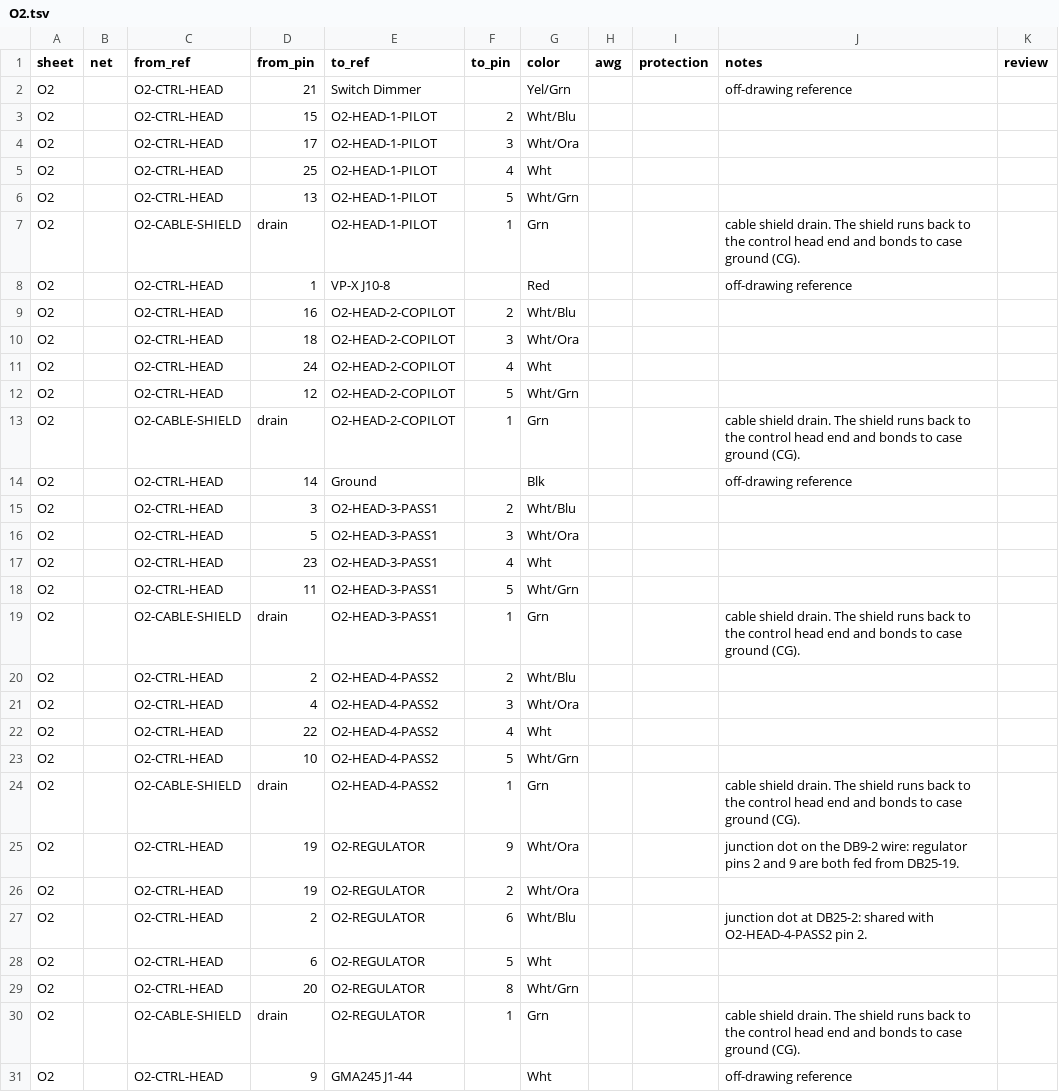
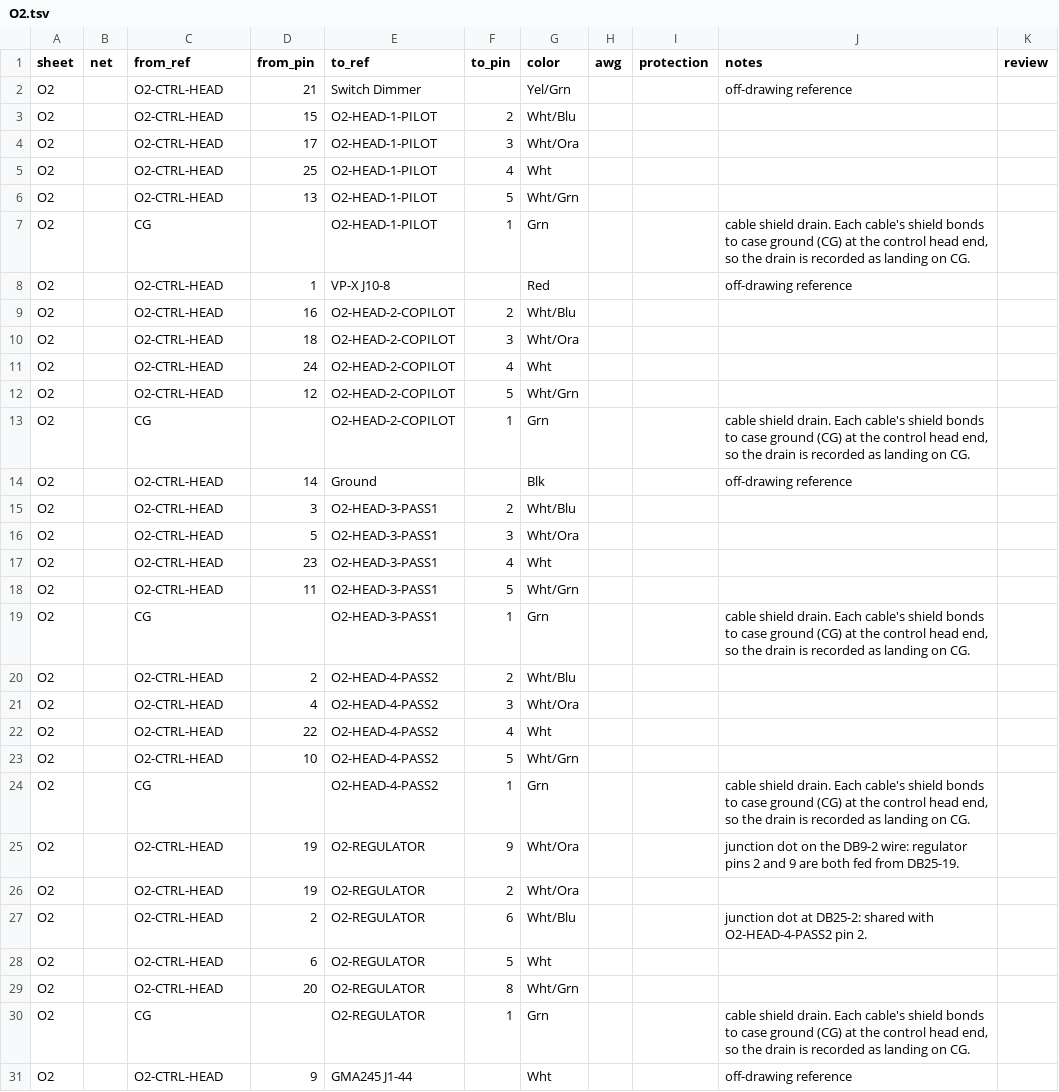
Before and after one commit to sritchie/N720AK, a TSV file: wiring/O2.tsv, drawn as a sheet.

```diff
--- a/wiring/O2.tsv
+++ b/wiring/O2.tsv
@@ -6,3 +6,3 @@ O2		O2-CTRL-HEAD	25	O2-HEAD-1-PILOT	4	Wht
 O2		O2-CTRL-HEAD	13	O2-HEAD-1-PILOT	5	Wht/Grn				
-O2		O2-CABLE-SHIELD	drain	O2-HEAD-1-PILOT	1	Grn			cable shield drain. The shield runs back to the control head end and bonds to case ground (CG).	
+O2		CG		O2-HEAD-1-PILOT	1	Grn			cable shield drain. Each cable's shield bonds to case ground (CG) at the control head end, so the drain is recorded as landing on CG.	
 O2		O2-CTRL-HEAD	1	VP-X J10-8		Red			off-drawing reference	
@@ -12,3 +12,3 @@ O2		O2-CTRL-HEAD	24	O2-HEAD-2-COPILOT	4	Wht
 O2		O2-CTRL-HEAD	12	O2-HEAD-2-COPILOT	5	Wht/Grn				
-O2		O2-CABLE-SHIELD	drain	O2-HEAD-2-COPILOT	1	Grn			cable shield drain. The shield runs back to the control head end and bonds to case ground (CG).	
+O2		CG		O2-HEAD-2-COPILOT	1	Grn			cable shield drain. Each cable's shield bonds to case ground (CG) at the control head end, so the drain is recorded as landing on CG.	
 O2		O2-CTRL-HEAD	14	Ground		Blk			off-drawing reference	
@@ -18,3 +18,3 @@ O2		O2-CTRL-HEAD	23	O2-HEAD-3-PASS1	4	Wht
 O2		O2-CTRL-HEAD	11	O2-HEAD-3-PASS1	5	Wht/Grn				
-O2		O2-CABLE-SHIELD	drain	O2-HEAD-3-PASS1	1	Grn			cable shield drain. The shield runs back to the control head end and bonds to case ground (CG).	
+O2		CG		O2-HEAD-3-PASS1	1	Grn			cable shield drain. Each cable's shield bonds to case ground (CG) at the control head end, so the drain is recorded as landing on CG.	
 O2		O2-CTRL-HEAD	2	O2-HEAD-4-PASS2	2	Wht/Blu				
@@ -23,3 +23,3 @@ O2		O2-CTRL-HEAD	22	O2-HEAD-4-PASS2	4	Wht
 O2		O2-CTRL-HEAD	10	O2-HEAD-4-PASS2	5	Wht/Grn				
-O2		O2-CABLE-SHIELD	drain	O2-HEAD-4-PASS2	1	Grn			cable shield drain. The shield runs back to the control head end and bonds to case ground (CG).	
+O2		CG		O2-HEAD-4-PASS2	1	Grn			cable shield drain. Each cable's shield bonds to case ground (CG) at the control head end, so the drain is recorded as landing on CG.	
 O2		O2-CTRL-HEAD	19	O2-REGULATOR	9	Wht/Ora			junction dot on the DB9-2 wire: regulator pins 2 and 9 are both fed from DB25-19.	
@@ -29,3 +29,3 @@ O2		O2-CTRL-HEAD	6	O2-REGULATOR	5	Wht
 O2		O2-CTRL-HEAD	20	O2-REGULATOR	8	Wht/Grn				
-O2		O2-CABLE-SHIELD	drain	O2-REGULATOR	1	Grn			cable shield drain. The shield runs back to the control head end and bonds to case ground (CG).	
+O2		CG		O2-REGULATOR	1	Grn			cable shield drain. Each cable's shield bonds to case ground (CG) at the control head end, so the drain is recorded as landing on CG.	
 O2		O2-CTRL-HEAD	9	GMA245 J1-44		Wht			off-drawing reference	
```
Also changed, not shown: 6 other files.
